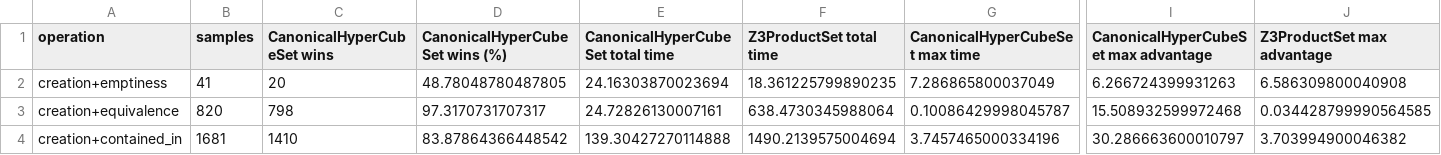
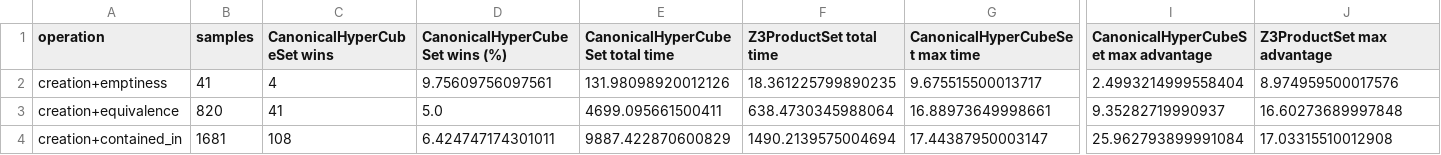
Before and after one commit to IBM/network-config-analyzer, a CSV file: experiments/experiments/realistic_samples/experiment_results/CanonicalHyperCubeSet_Z3ProductSet_complex/summary_table.csv, drawn as a sheet; only a part is shown, gaps mark what is left out; the diff names each change by its address in the sheet, - before the commit and + after, or states it on an @@ line.

```diff
--- a/experiments/experiments/realistic_samples/experiment_results/CanonicalHyperCubeSet_Z3ProductSet_complex/summary_table.csv
+++ b/experiments/experiments/realistic_samples/experiment_results/CanonicalHyperCubeSet_Z3ProductSet_complex/summary_table.csv
-C2 (CanonicalHyperCubeSet wins): 20
+C2 (CanonicalHyperCubeSet wins): 4
-D2 (CanonicalHyperCubeSet wins (%)): 48.78048780487805
+D2 (CanonicalHyperCubeSet wins (%)): 9.75609756097561
-E2 (CanonicalHyperCubeSet total time): 24.16303870023694
+E2 (CanonicalHyperCubeSet total time): 131.98098920012126
-G2 (CanonicalHyperCubeSet max time): 7.286865800037049
+G2 (CanonicalHyperCubeSet max time): 9.675515500013717
-I2: 6.266724399931263
+I2: 2.4993214999558404
-J2 (Z3ProductSet max advantage): 6.586309800040908
+J2 (Z3ProductSet max advantage): 8.974959500017576
-C3 (CanonicalHyperCubeSet wins): 798
+C3 (CanonicalHyperCubeSet wins): 41
-D3 (CanonicalHyperCubeSet wins (%)): 97.3170731707317
+D3 (CanonicalHyperCubeSet wins (%)): 5.0
-E3 (CanonicalHyperCubeSet total time): 24.72826130007161
+E3 (CanonicalHyperCubeSet total time): 4699.095661500411
-G3 (CanonicalHyperCubeSet max time): 0.10086429998045787
+G3 (CanonicalHyperCubeSet max time): 16.88973649998661
-I3: 15.508932599972468
+I3: 9.35282719990937
-J3 (Z3ProductSet max advantage): 0.034428799990564585
+J3 (Z3ProductSet max advantage): 16.60273689997848
-C4 (CanonicalHyperCubeSet wins): 1410
+C4 (CanonicalHyperCubeSet wins): 108
-D4 (CanonicalHyperCubeSet wins (%)): 83.87864366448542
+D4 (CanonicalHyperCubeSet wins (%)): 6.424747174301011
-E4 (CanonicalHyperCubeSet total time): 139.30427270114888
+E4 (CanonicalHyperCubeSet total time): 9887.422870600829
-G4 (CanonicalHyperCubeSet max time): 3.7457465000334196
+G4 (CanonicalHyperCubeSet max time): 17.44387950003147
-I4: 30.286663600010797
+I4: 25.962793899991084
-J4 (Z3ProductSet max advantage): 3.703994900046382
+J4 (Z3ProductSet max advantage): 17.03315510012908
```
Also changed, not shown: experiments/experiments/realistic_samples/experiment_results/CanonicalHyperCubeSet_HyperCubeSetDD_complex/creation+emptiness.csv, experiments/experiments/realistic_samples/experiment_results/CanonicalHyperCubeSet_HyperCubeSetDD_simple/creation+emptiness.csv, 52 other files.
